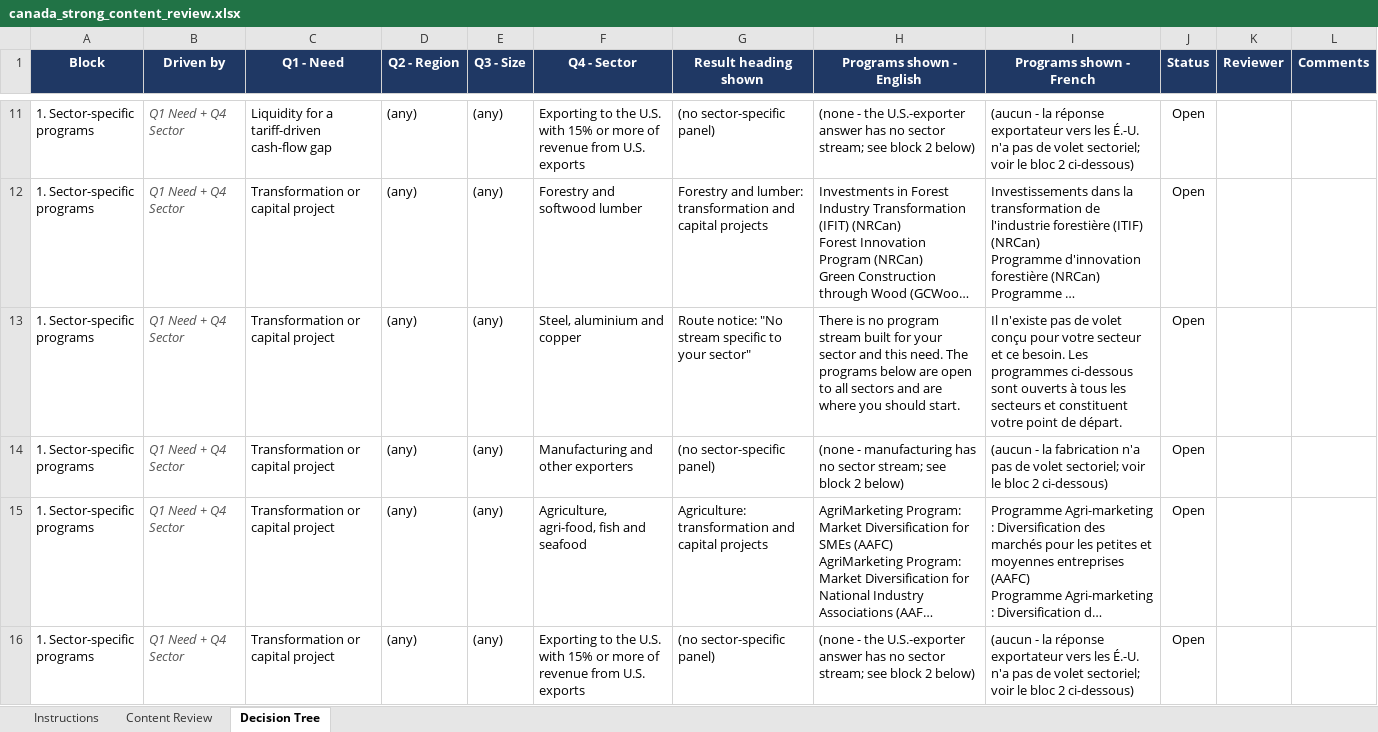
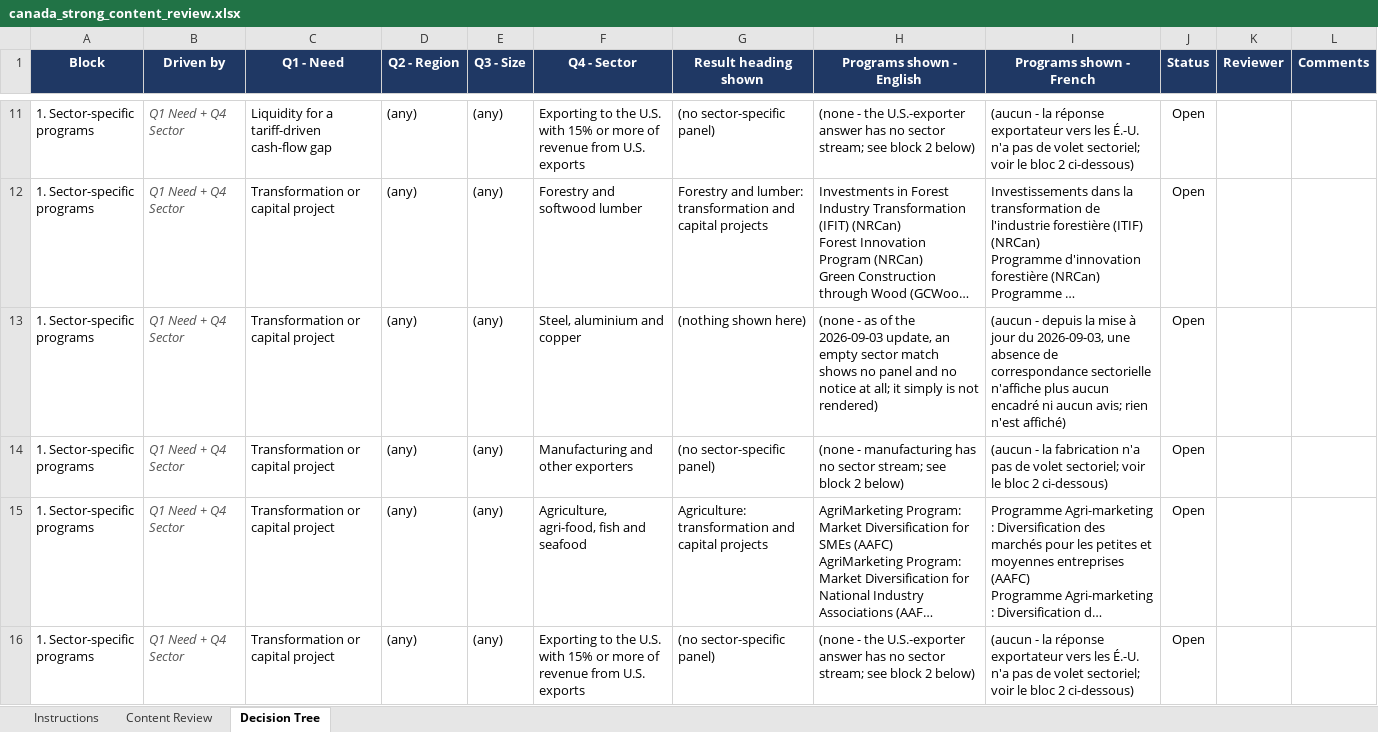
Before and after one commit to gc-proto/experimental, an Excel workbook: canada-strong/_data/canada_strong_content_review.xlsx, sheet Decision Tree, drawn as a sheet; only a part is shown, gaps mark what is left out; long unchanged cells end in …; values as stored, in another font and other column widths than the file's, no borders; the diff covers the shown part only; the diff names each change by its address in the sheet, - before the commit and + after, or states it on an @@ line.

```diff
--- a/canada-strong/_data/canada_strong_content_review.xlsx (sheet Decision Tree)
+++ b/canada-strong/_data/canada_strong_content_review.xlsx (sheet Decision Tree)
-G13 (Result heading shown): Route notice: "No stream specific to your sector"
+G13 (Result heading shown): (nothing shown here)
-H13 (Programs shown - English): There is no program stream built for your sector and this need. The programs below are open to all sectors and are where you should start.
+H13 (Programs shown - English): (none - as of the 2026-09-03 update, an empty sector match shows no panel and no notice at all; it simply is not rendered)
-I13 (Programs shown - French): Il n'existe pas de volet conçu pour votre secteur et ce besoin. Les programmes ci-dessous sont ouverts à tous les secteurs et constituent votre point de départ.
+I13 (Programs shown - French): (aucun - depuis la mise à jour du 2026-09-03, une absence de correspondance sectorielle n'affiche plus aucun encadré ni aucun avis; rien n'est affiché)
```
Also changed, not shown: 11 added rows and 28 edited cells elsewhere in this sheet, sheet Content Review, sheet Instructions, 1 other file.
